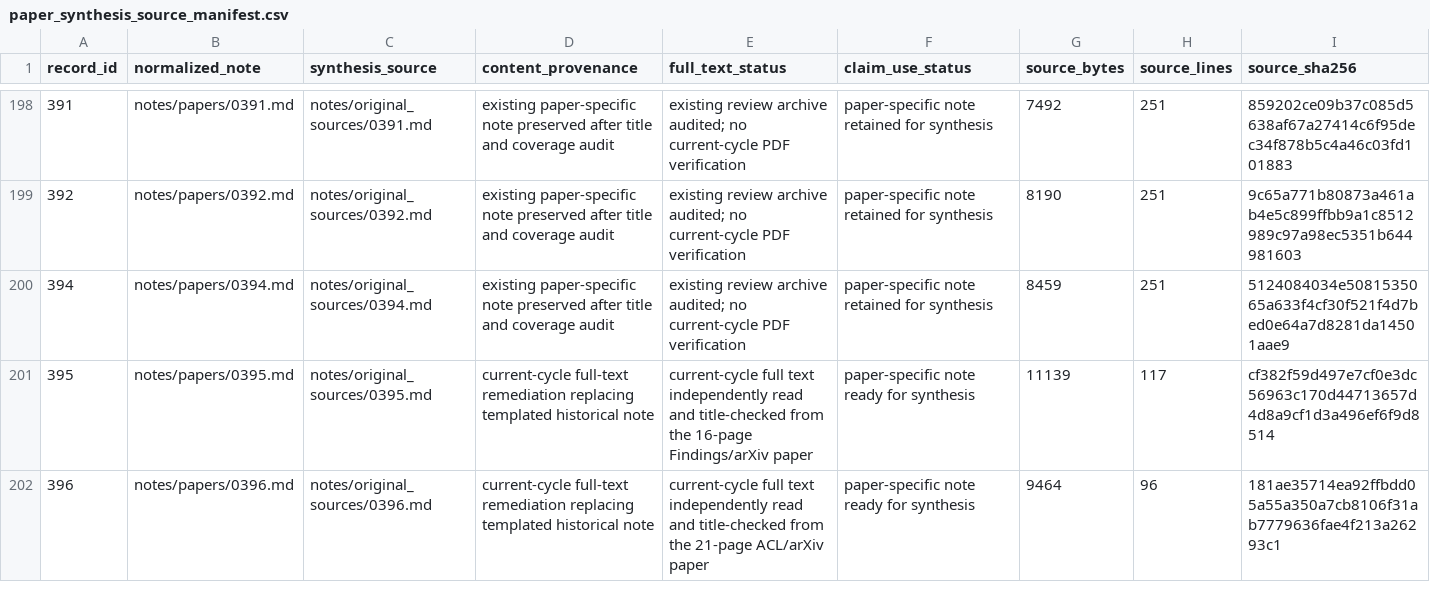
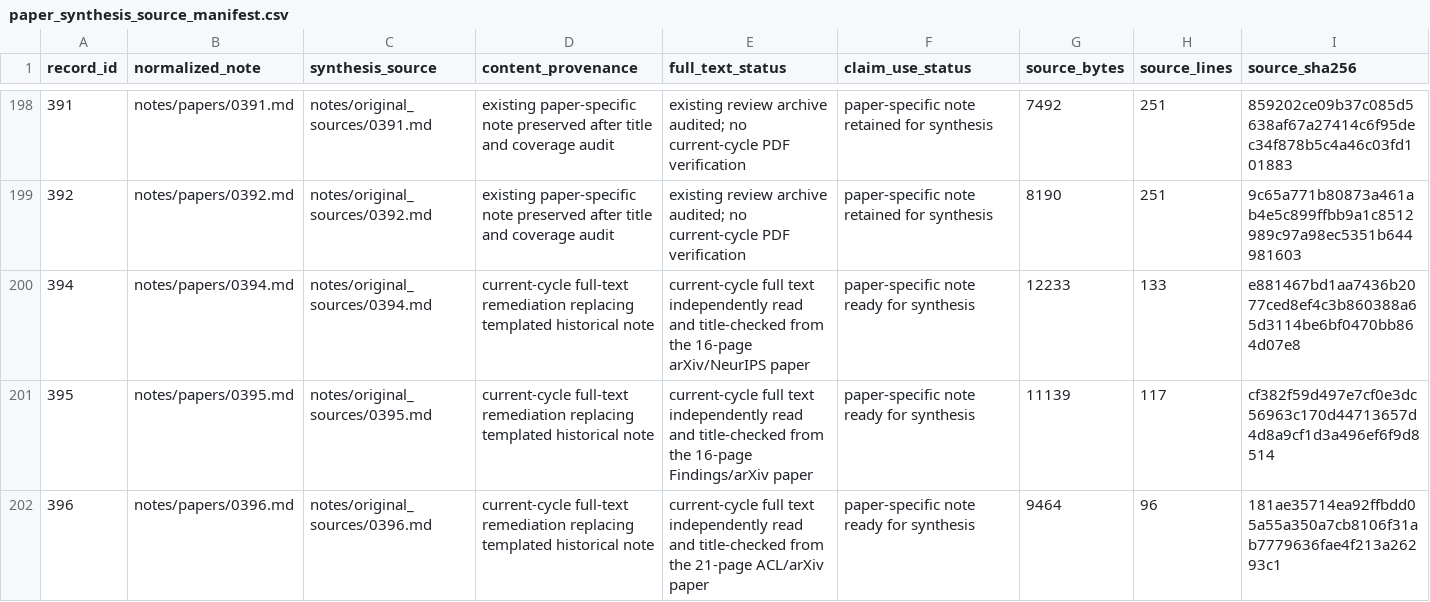
Before and after one commit to khayoubIsmail/llm-web-agents-survey-evidence, a CSV file: data/paper_synthesis_source_manifest.csv, drawn as a sheet; only a part is shown, gaps mark what is left out.

```diff
--- a/data/paper_synthesis_source_manifest.csv
+++ b/data/paper_synthesis_source_manifest.csv
@@ -199,3 +199,3 @@ record_id,normalized_note,synthesis_source,content_provenance,full_text_status,c
 392,notes/papers/0392.md,notes/original_sources/0392.md,existing paper-specific note preserved after title and coverage audit,existing review archive audited; no current-cycle PDF verification,paper-specific note retained for synthesis,8190,251,9c65a771b80873a461ab4e5c899ffbb9a1c8512989c97a98ec5351b644981603
-394,notes/papers/0394.md,notes/original_sources/0394.md,existing paper-specific note preserved after title and coverage audit,existing review archive audited; no current-cycle PDF verification,paper-specific note retained for synthesis,8459,251,5124084034e5081535065a633f4cf30f521f4d7bed0e64a7d8281da14501aae9
+394,notes/papers/0394.md,notes/original_sources/0394.md,current-cycle full-text remediation replacing templated historical note,current-cycle full text independently read and title-checked from the 16-page arXiv/NeurIPS paper,paper-specific note ready for synthesis,12233,133,e881467bd1aa7436b2077ced8ef4c3b860388a65d3114be6bf0470bb864d07e8
 395,notes/papers/0395.md,notes/original_sources/0395.md,current-cycle full-text remediation replacing templated historical note,current-cycle full text independently read and title-checked from the 16-page Findings/arXiv paper,paper-specific note ready for synthesis,11139,117,cf382f59d497e7cf0e3dc56963c170d44713657d4d8a9cf1d3a496ef6f9d8514
```
Also changed, not shown: 1 other file.
